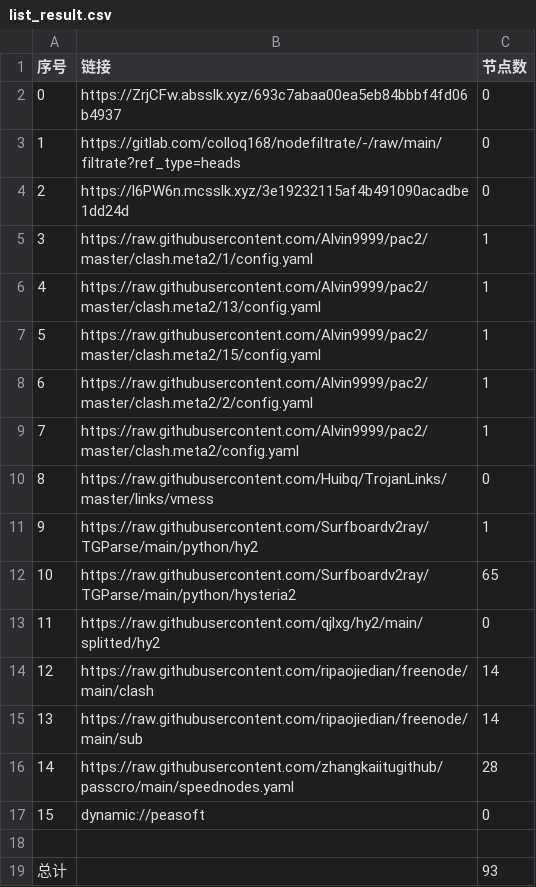
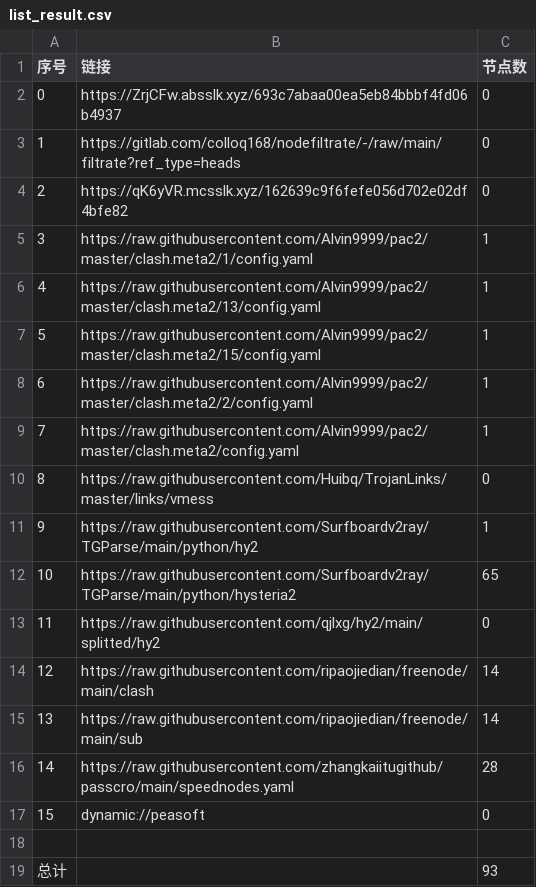
Before and after one commit to aquace/-dl, a CSV file: list_result.csv, drawn as a sheet.

```diff
--- a/list_result.csv
+++ b/list_result.csv
@@ -3,3 +3,3 @@
 1,https://gitlab.com/colloq168/nodefiltrate/-/raw/main/filtrate?ref_type=heads,0
-2,https://l6PW6n.mcsslk.xyz/3e19232115af4b491090acadbe1dd24d,0
+2,https://qK6yVR.mcsslk.xyz/162639c9f6fefe056d702e02df4bfe82,0
 3,https://raw.githubusercontent.com/Alvin9999/pac2/master/clash.meta2/1/config.yaml,1
```
Also changed, not shown: 5 other files.
